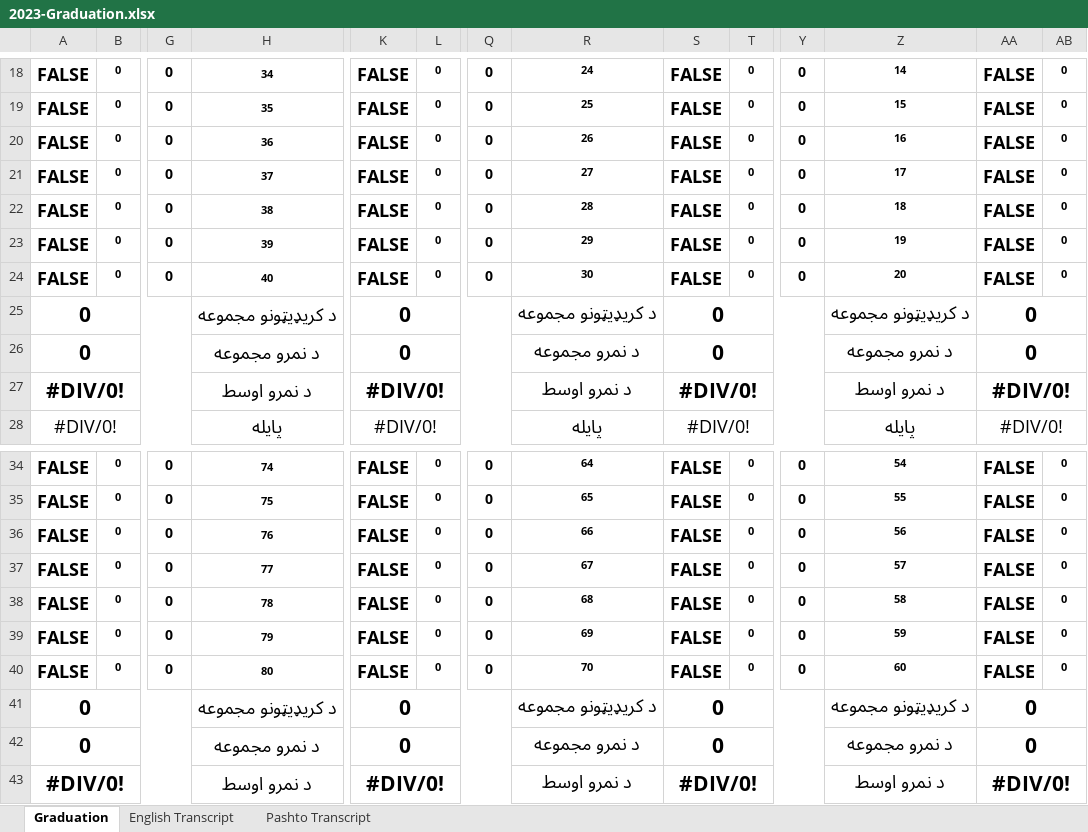
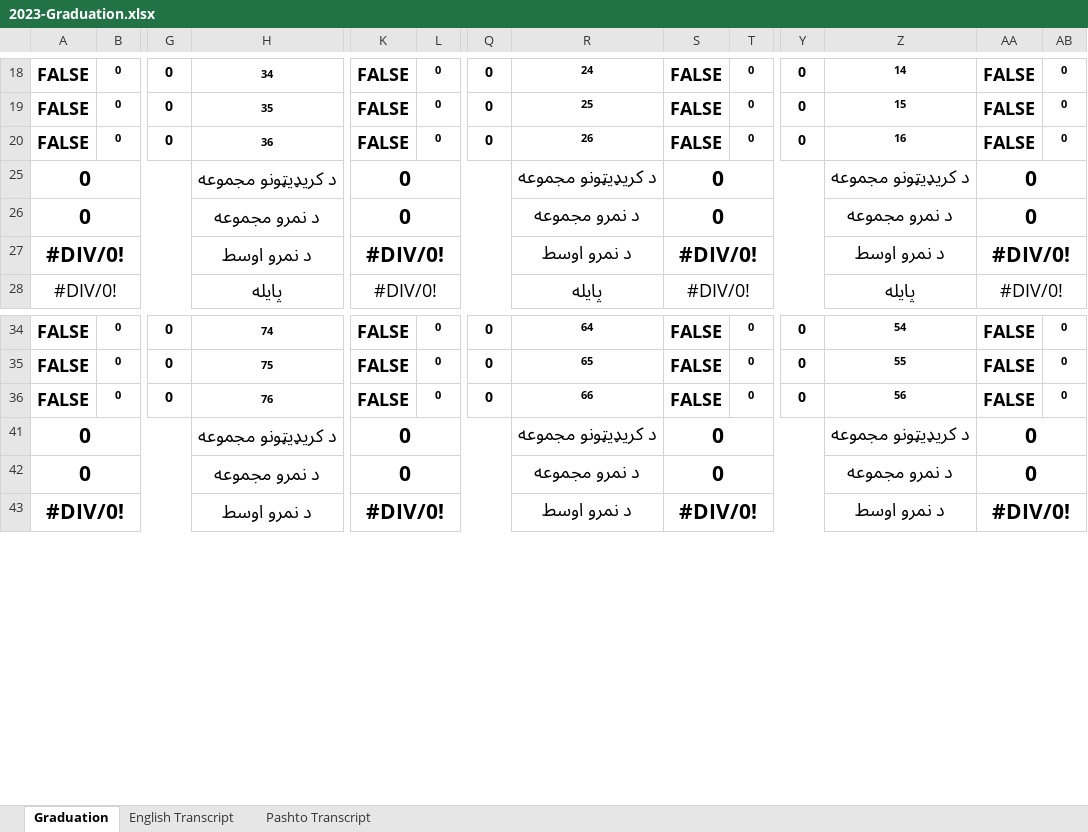
Before and after one commit to KDRUCSProjects/faculty-system-2023100, an Excel workbook: src/services/api/src/storage/exportable/templates/2023-Graduation.xlsx, sheet Graduation, drawn as a sheet; only a part is shown, gaps mark what is left out; values as stored, in another font and other column widths than the file's, no borders; charts and pictures and conditional formats not drawn; rows hold the shown columns only; the diff names each change by its address in the sheet, - before the commit and + after, or states it on an @@ line.

```diff
--- a/src/services/api/src/storage/exportable/templates/2023-Graduation.xlsx (sheet Graduation)
+++ b/src/services/api/src/storage/exportable/templates/2023-Graduation.xlsx (sheet Graduation)
@@ row 21 hidden: FALSE | 0 | 0 | 37 | FALSE | 0 | 0 | 27 | FALSE | 0 | 0 | 17 | FALSE | 0 @@
@@ row 22 hidden: FALSE | 0 | 0 | 38 | FALSE | 0 | 0 | 28 | FALSE | 0 | 0 | 18 | FALSE | 0 @@
@@ row 23 hidden: FALSE | 0 | 0 | 39 | FALSE | 0 | 0 | 29 | FALSE | 0 | 0 | 19 | FALSE | 0 @@
@@ row 24 hidden: FALSE | 0 | 0 | 40 | FALSE | 0 | 0 | 30 | FALSE | 0 | 0 | 20 | FALSE | 0 @@
@@ row 37 hidden: FALSE | 0 | 0 | 77 | FALSE | 0 | 0 | 67 | FALSE | 0 | 0 | 57 | FALSE | 0 @@
@@ row 38 hidden: FALSE | 0 | 0 | 78 | FALSE | 0 | 0 | 68 | FALSE | 0 | 0 | 58 | FALSE | 0 @@
@@ row 39 hidden: FALSE | 0 | 0 | 79 | FALSE | 0 | 0 | 69 | FALSE | 0 | 0 | 59 | FALSE | 0 @@
@@ row 40 hidden: FALSE | 0 | 0 | 80 | FALSE | 0 | 0 | 70 | FALSE | 0 | 0 | 60 | FALSE | 0 @@
```
Also changed, not shown: charts or pictures, 3 other files.
